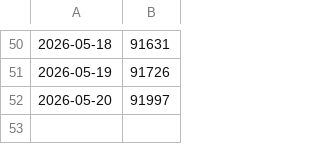
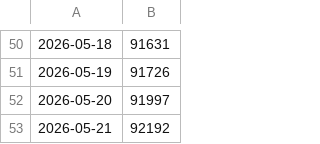
Before and after one commit to Maximistr/Brawl_stats, a CSV file: trophies.csv, drawn as a sheet; only a part is shown, gaps mark what is left out; the diff names each change by its address in the sheet, - before the commit and + after, or states it on an @@ line.

```diff
--- a/trophies.csv
+++ b/trophies.csv
+row 53: 2026-05-21 | 92192
```
Also changed, not shown: 2 other files.
